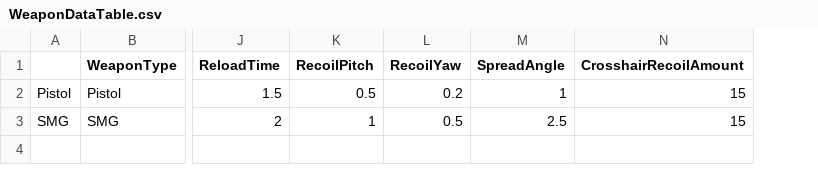
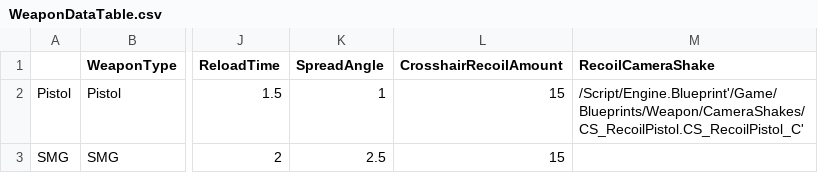
Before and after one commit to BaekSeungSu/Protocol9, a CSV file: Data/WeaponDataTable.csv, drawn as a sheet; only a part is shown, gaps mark what is left out; removed rows and columns are numbered as before the commit, all else as after; the diff names each change by its address in the sheet, - before the commit and + after, or states it on an @@ line.

Commit message:
WeaponDataTable과 WeaponData 구조에 리코일 카메라 쉐이크 필드 추가

```diff
--- a/Data/WeaponDataTable.csv
+++ b/Data/WeaponDataTable.csv
-column K (RecoilPitch), rows 2-3: 0.5 | 1
-column L (RecoilYaw), rows 2-3: 0.2 | 0.5
+column M (RecoilCameraShake), row 2: /Script/Engine.Blueprint'/Game/Blueprints/Weapon/CameraShakes/CS_RecoilPistol.CS_RecoilPistol_C'
```
Also changed, not shown: 1 other file.
